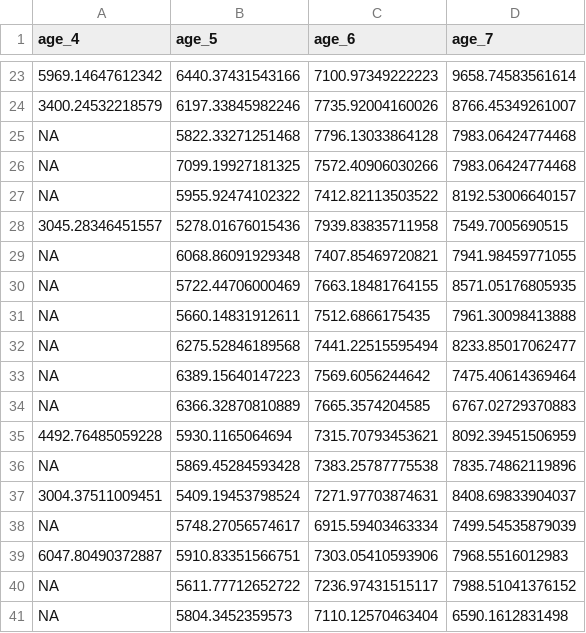
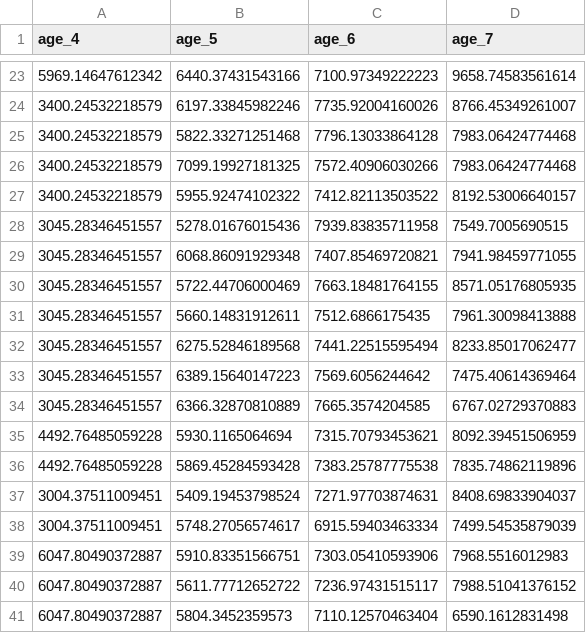
Before and after one commit to Pacific-salmon-assess/yukon-CK-ResDoc, a CSV file: analysis/data/raw/female_length_comps_eggs.csv, drawn as a sheet; only a part is shown, gaps mark what is left out.

```diff
--- a/analysis/data/raw/female_length_comps_eggs.csv
+++ b/analysis/data/raw/female_length_comps_eggs.csv
@@ -24,18 +24,18 @@
 3400.24532218579,6197.33845982246,7735.92004160026,8766.45349261007
-NA,5822.33271251468,7796.13033864128,7983.06424774468
-NA,7099.19927181325,7572.40906030266,7983.06424774468
-NA,5955.92474102322,7412.82113503522,8192.53006640157
+3400.24532218579,5822.33271251468,7796.13033864128,7983.06424774468
+3400.24532218579,7099.19927181325,7572.40906030266,7983.06424774468
+3400.24532218579,5955.92474102322,7412.82113503522,8192.53006640157
 3045.28346451557,5278.01676015436,7939.83835711958,7549.7005690515
-NA,6068.86091929348,7407.85469720821,7941.98459771055
-NA,5722.44706000469,7663.18481764155,8571.05176805935
-NA,5660.14831912611,7512.6866175435,7961.30098413888
-NA,6275.52846189568,7441.22515595494,8233.85017062477
-NA,6389.15640147223,7569.6056244642,7475.40614369464
-NA,6366.32870810889,7665.3574204585,6767.02729370883
+3045.28346451557,6068.86091929348,7407.85469720821,7941.98459771055
+3045.28346451557,5722.44706000469,7663.18481764155,8571.05176805935
+3045.28346451557,5660.14831912611,7512.6866175435,7961.30098413888
+3045.28346451557,6275.52846189568,7441.22515595494,8233.85017062477
+3045.28346451557,6389.15640147223,7569.6056244642,7475.40614369464
+3045.28346451557,6366.32870810889,7665.3574204585,6767.02729370883
 4492.76485059228,5930.1165064694,7315.70793453621,8092.39451506959
-NA,5869.45284593428,7383.25787775538,7835.74862119896
+4492.76485059228,5869.45284593428,7383.25787775538,7835.74862119896
 3004.37511009451,5409.19453798524,7271.97703874631,8408.69833904037
-NA,5748.27056574617,6915.59403463334,7499.54535879039
+3004.37511009451,5748.27056574617,6915.59403463334,7499.54535879039
 6047.80490372887,5910.83351566751,7303.05410593906,7968.5516012983
-NA,5611.77712652722,7236.97431515117,7988.51041376152
-NA,5804.3452359573,7110.12570463404,6590.1612831498
+6047.80490372887,5611.77712652722,7236.97431515117,7988.51041376152
+6047.80490372887,5804.3452359573,7110.12570463404,6590.1612831498
```
Also changed, not shown: analysis/data/generated/reproOutputEM.csv, analysis/data/raw/cdn-yukon-chinook-repro-output.17Mar2025.csv, 7 other files.
